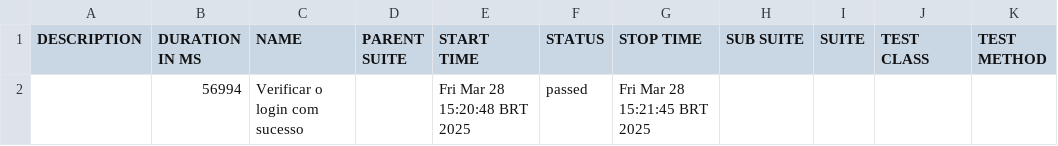
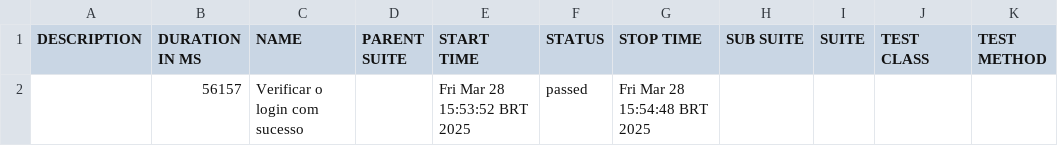
Before and after one commit to mferreio/neo_liberalizados-automacao, a CSV file: docs/data/suites.csv, drawn as a sheet.

```diff
--- a/docs/data/suites.csv
+++ b/docs/data/suites.csv
@@ -1,2 +1,2 @@
 "DESCRIPTION","DURATION IN MS","NAME","PARENT SUITE","START TIME","STATUS","STOP TIME","SUB SUITE","SUITE","TEST CLASS","TEST METHOD"
-"","56994","Verificar o login com sucesso","","Fri Mar 28 15:20:48 BRT 2025","passed","Fri Mar 28 15:21:45 BRT 2025","","","",""
+"","56157","Verificar o login com sucesso","","Fri Mar 28 15:53:52 BRT 2025","passed","Fri Mar 28 15:54:48 BRT 2025","","","",""
```
Also changed, not shown: 15 other files.
